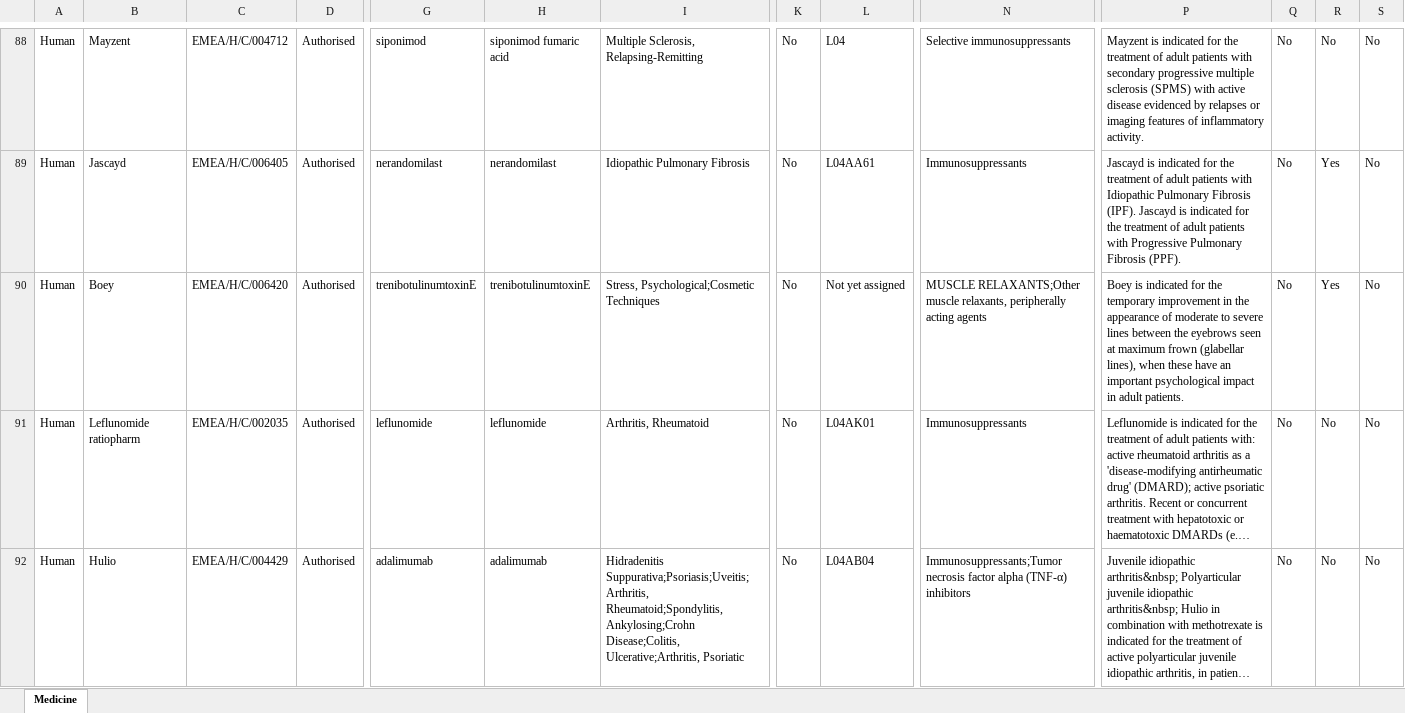
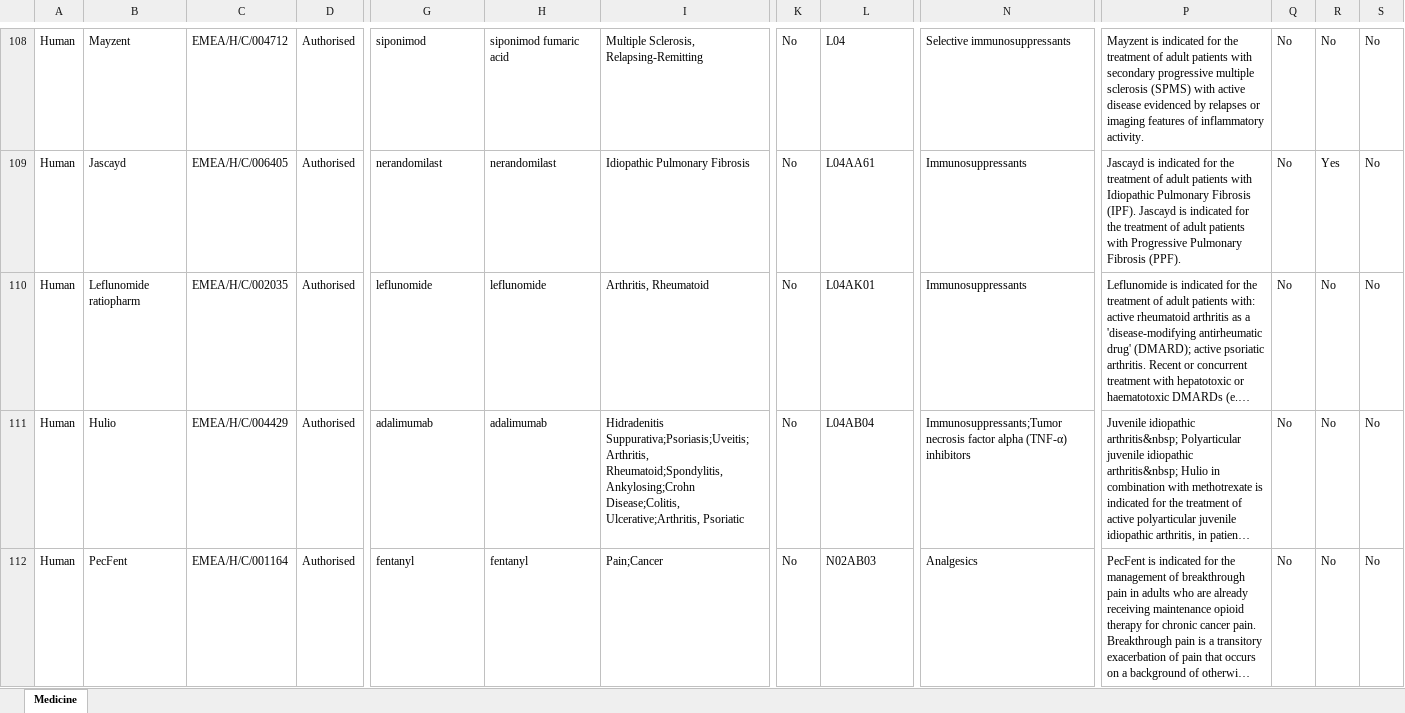
Before and after one commit to Francis-Li20250603/BioRegex-Hub, an Excel workbook: backend/data/ema_human_medicines.xlsx, sheet Medicine, drawn as a sheet; only a part is shown, gaps mark what is left out; the shorter side is filled out with more unchanged rows; long unchanged cells end in …; values as stored, in another font and other column widths than the file's, no borders; charts and pictures not drawn; removed rows and columns are numbered as before the commit, all else as after; rows hold the shown columns only; the diff covers the shown part only; the diff names each change by its address in the sheet, - before the commit and + after, or states it on an @@ line.

```diff
--- a/backend/data/ema_human_medicines.xlsx (sheet Medicine)
+++ b/backend/data/ema_human_medicines.xlsx (sheet Medicine)
-row 90: Human | Boey | EMEA/H/C/006420 | Authorised | trenibotulinumtoxinE | trenibotulinumtoxinE | Stress, Psychological;Cosmetic Techniques | No | Not yet assigned | MUSCLE RELAXANTS;Other muscle relaxants, peripherally acting agents | Boey is indicated for the temporary improvement in the appearance of moderate to severe lines between the eyebrows seen at maximum frown (glabellar lines), when these have an important psychological impact in adult patients. | No | Yes | No
```
Also changed, not shown: 22 added rows, 21 removed rows and 10 edited cells elsewhere in this sheet.
